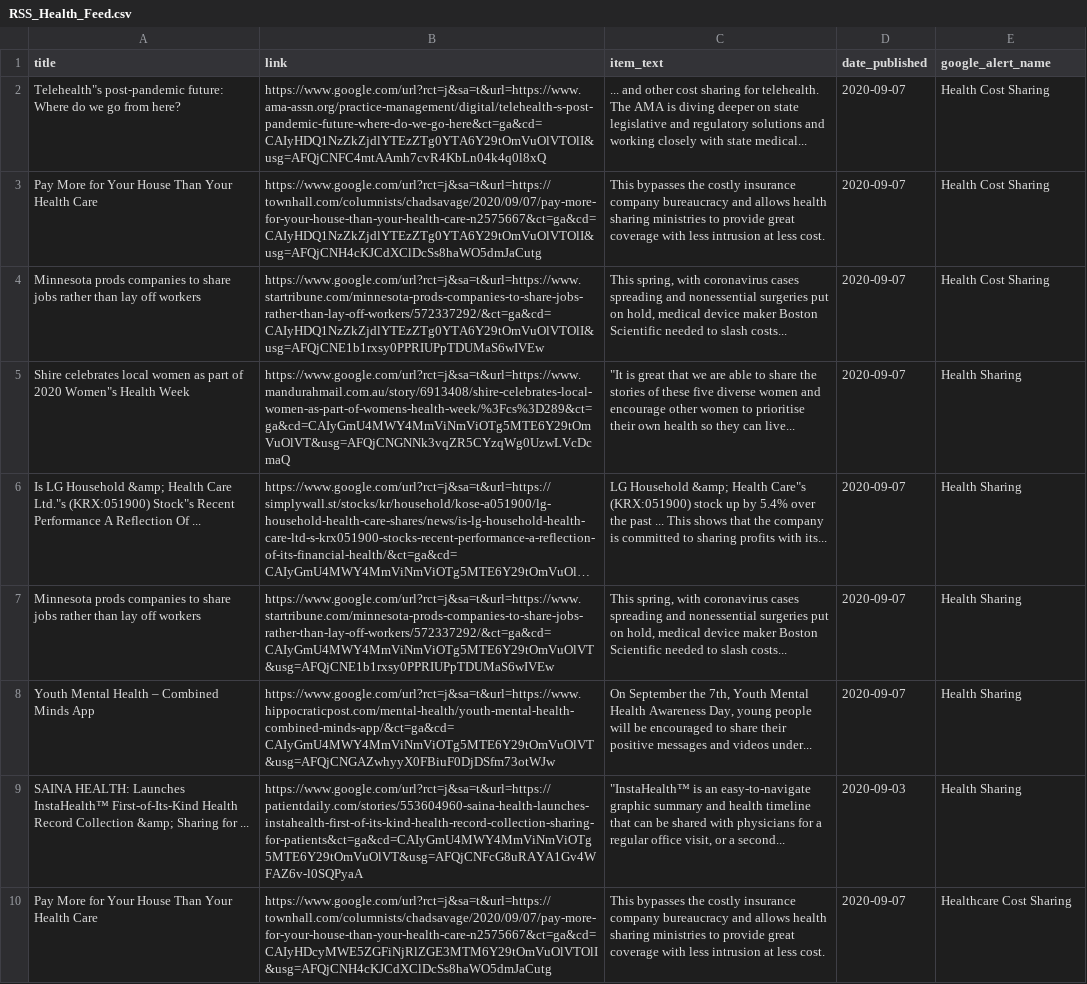
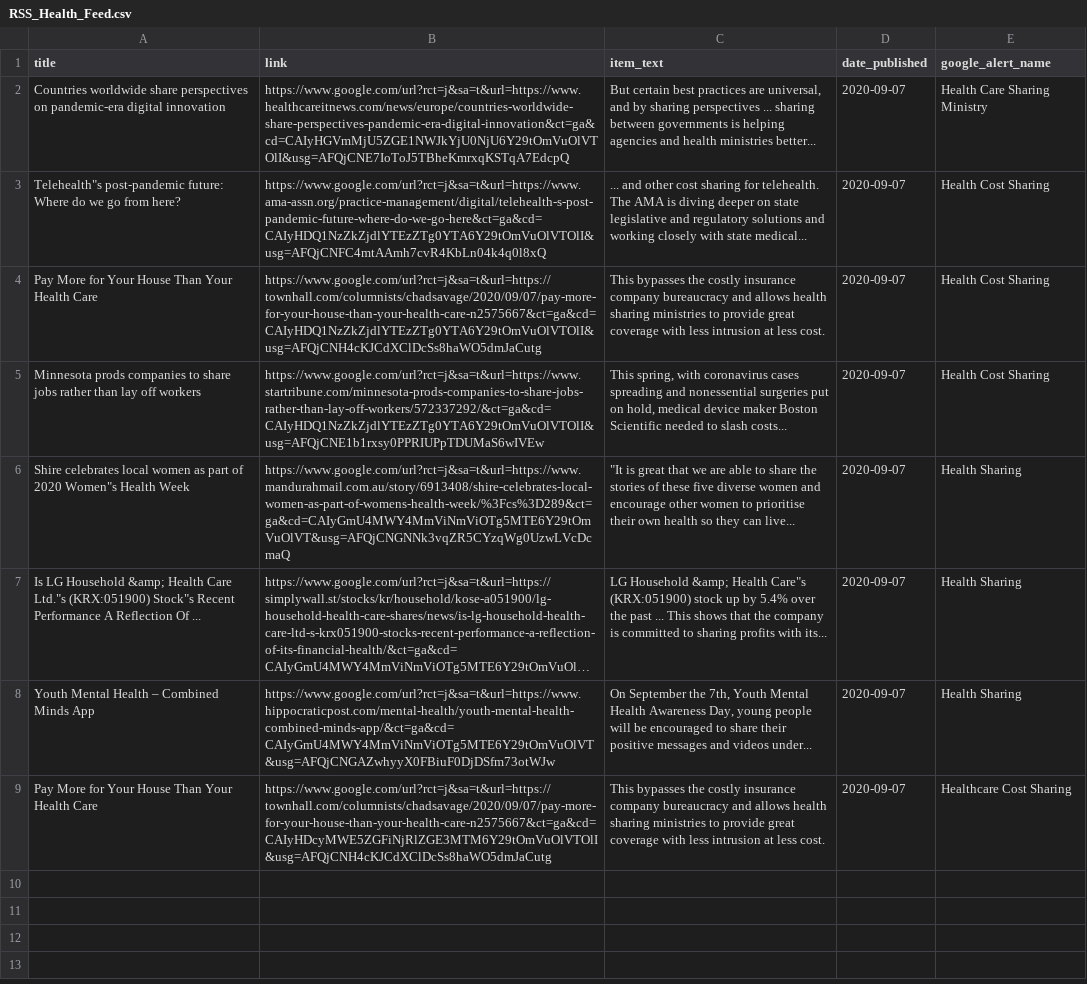
Before and after one commit to jbarton311/bb_consulting_public, a CSV file: congressional_analysis/data/RSS_Health_Feed.csv, drawn as a sheet; long unchanged cells end in …; removed rows and columns are numbered as before the commit, all else as after; the diff names each change by its address in the sheet, - before the commit and + after, or states it on an @@ line.

Commit message:
Adding output data for 2020-09-07

```diff
--- a/congressional_analysis/data/RSS_Health_Feed.csv
+++ b/congressional_analysis/data/RSS_Health_Feed.csv
+row 2: Countries worldwide share perspectives on pandemic-era digital innovation | https://www.google.com/url?rct=j&sa=t&url=https://www.healthcareitnews.com/news/europe/countries-worldwide-share-perspectives-pandemic-era-digital-innovation&ct=ga&cd=CAIyHGVmMjU5ZGE1NWJkYjU0NjU6Y29tOmVuOlVTOlI&usg=AFQjCNE7IoToJ5TBheKmrxqKSTqA7EdcpQ | But certain best practices are universal, and by sharing perspectives ... sharing between governments is helping agencies and health ministries better... | 2020-09-07 | Health Care Sharing Ministry
-row 7: Minnesota prods companies to share jobs rather than lay off workers | https://www.google.com/url?rct=j&sa=t&url=https://www.startribune.com/minnesota-prods-companies-to-share-jobs-rather-than-lay-off-workers/572337292/&ct=ga&cd=CAIyGmU4MWY4MmViNmViOTg5MTE6Y29tOmVuOlVT&usg=AFQjCNE1b1rxsy0PPRIUPpTDUMaS6wIVEw | This spring, with coronavirus cases spreading and nonessential surgeries put on hold, medical device maker Boston Scientific needed to slash costs... | 2020-09-07 | Health Sharing
-row 9: SAINA HEALTH: Launches InstaHealth™ First-of-Its-Kind Health Record Collection &amp; Sharing for ... | https://www.google.com/url?rct=j&sa=t&url=https://patientdaily.com/stories/553604960-saina-health-launches-instahealth-first-of-its-kind-health-record-collection-sharing-for-patients&ct=ga&cd=CAIyGmU4MWY4MmViNmViOTg5MTE6Y29tOmVuOlVT&usg=AFQjCNFcG8uRAYA1Gv4WFAZ6v-l0SQPyaA | "InstaHealth™ is an easy-to-navigate graphic summary and health timeline that can be shared with physicians for a regular office visit, or a second... | 2020-09-03 | Health Sharing
```
